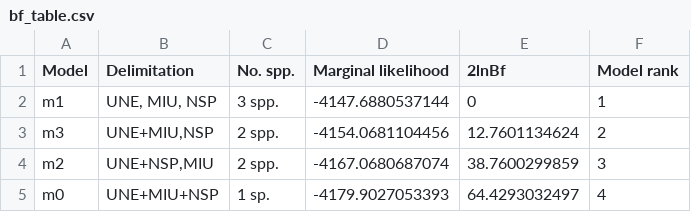
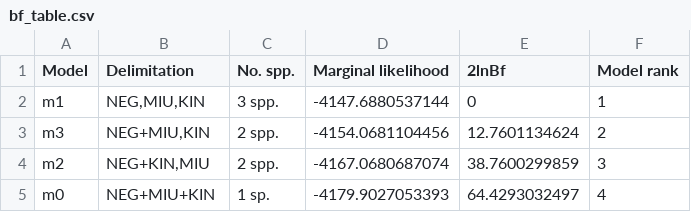
Before and after one commit to boopsboops/pseudolithoxus-novsp, a CSV file: data/bf_table.csv, drawn as a sheet.

Commit message:
changed species abbrevs in table

```diff
--- a/data/bf_table.csv
+++ b/data/bf_table.csv
@@ -1,5 +1,5 @@
 "Model","Delimitation","No. spp.","Marginal likelihood","2lnBf","Model rank"
-"m1","UNE, MIU, NSP","3 spp.",-4147.6880537144,0,1
-"m3","UNE+MIU,NSP","2 spp.",-4154.0681104456,12.7601134624,2
-"m2","UNE+NSP,MIU","2 spp.",-4167.0680687074,38.7600299859,3
-"m0","UNE+MIU+NSP","1 sp.",-4179.9027053393,64.4293032497,4
+"m1","NEG,MIU,KIN","3 spp.",-4147.6880537144,0,1
+"m3","NEG+MIU,KIN","2 spp.",-4154.0681104456,12.7601134624,2
+"m2","NEG+KIN,MIU","2 spp.",-4167.0680687074,38.7600299859,3
+"m0","NEG+MIU+KIN","1 sp.",-4179.9027053393,64.4293032497,4
```
